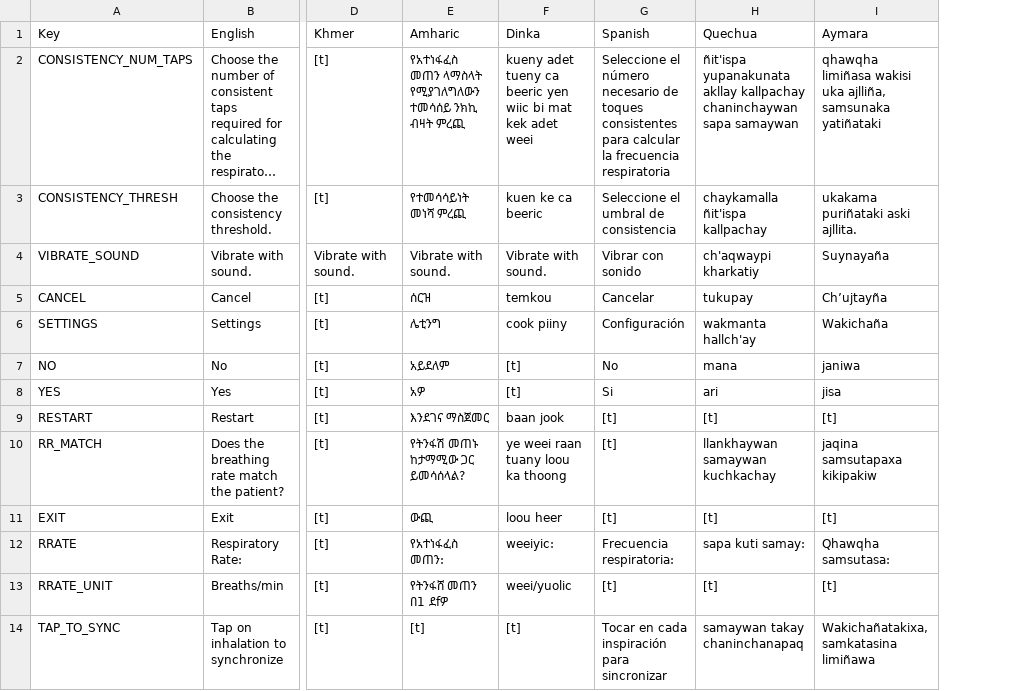
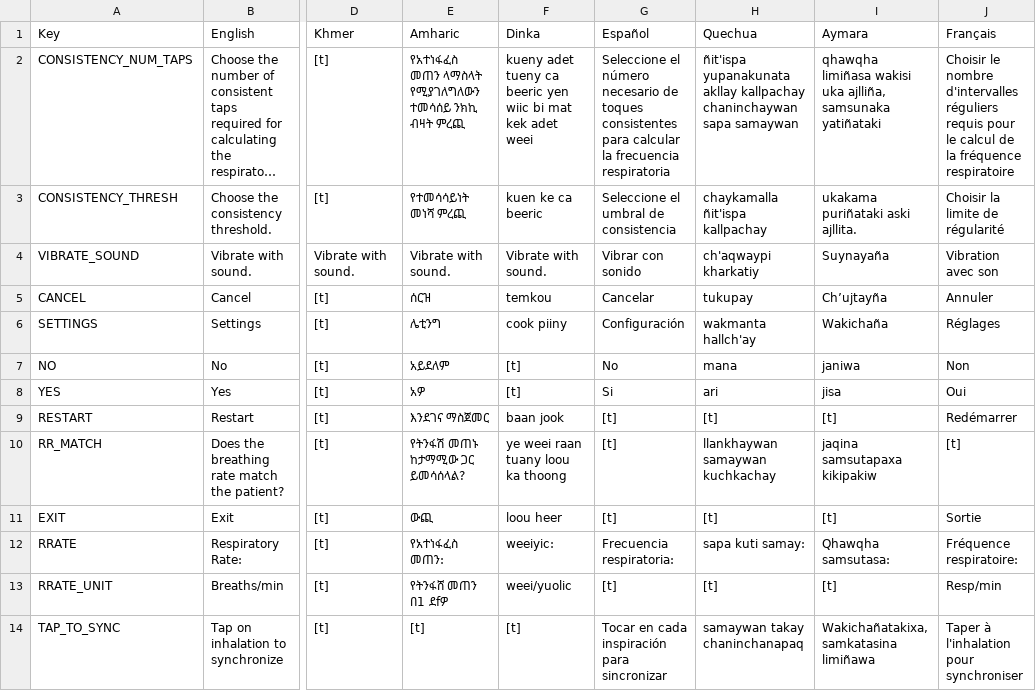
Before and after one commit to part-cw/LNhealth, a CSV file: modules/rrate/rrate-local.csv, drawn as a sheet; only a part is shown, gaps mark what is left out; long unchanged cells end in …; the diff names each change by its address in the sheet, - before the commit and + after, or states it on an @@ line.

Commit message:
RRATE: Now has French.

```diff
--- a/modules/rrate/rrate-local.csv
+++ b/modules/rrate/rrate-local.csv
+column J (Français), rows 2-14: Choisir le nombre d'intervalles réguliers requis pour le calcul de la fréquence respiratoire | Choisir la limite de régularité | Vibration avec son | Annuler | Réglages | Non | Oui | Redémarrer | [t] | Sortie | Fréquence respiratoire: | Resp/min | Taper à l'inhalation pour synchroniser
-G1: Spanish
+G1: Español
```
Also changed, not shown: 1 other file.
